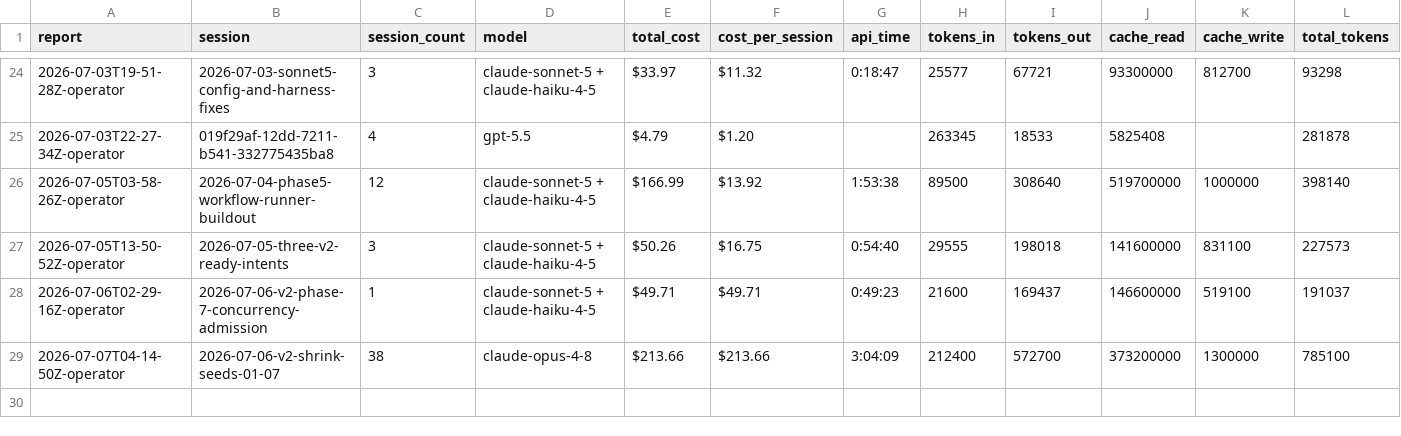
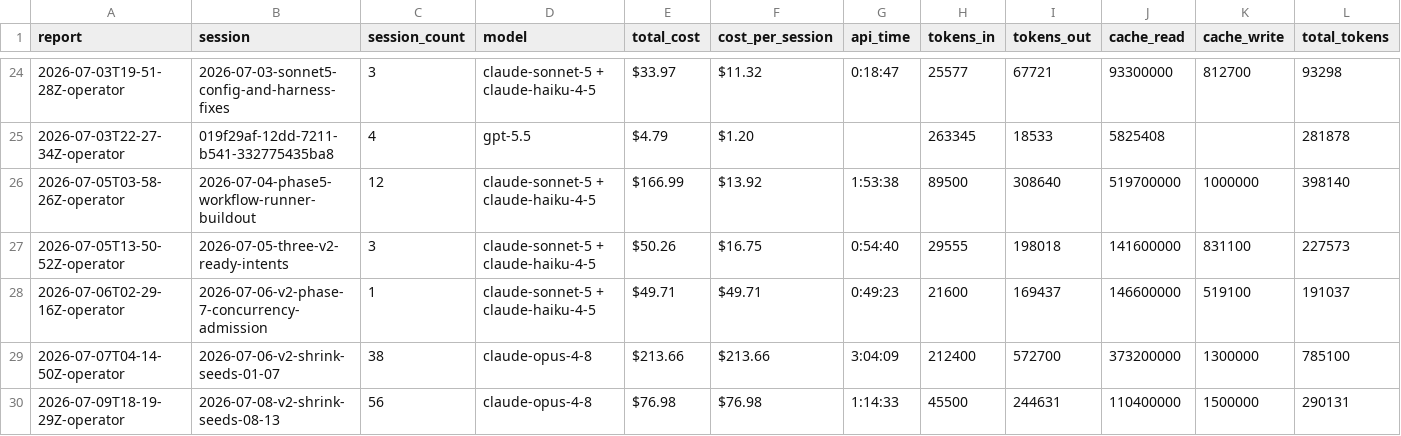
Before and after one commit to cbrenner04/jarvis, a CSV file: reports/operator-costs.csv, drawn as a sheet; only a part is shown, gaps mark what is left out; rows hold the shown columns only; the diff names each change by its address in the sheet, - before the commit and + after, or states it on an @@ line.

```diff
--- a/reports/operator-costs.csv
+++ b/reports/operator-costs.csv
+row 30: 2026-07-09T18-19-29Z-operator | 2026-07-08-v2-shrink-seeds-08-13 | 56 | claude-opus-4-8 | $76.98 | $76.98 | 1:14:33 | 45500 | 244631 | 110400000 | 1500000 | 290131
```
Also changed, not shown: reports/efficiency.csv, reports/operator-outcomes.csv, 1 other file.
